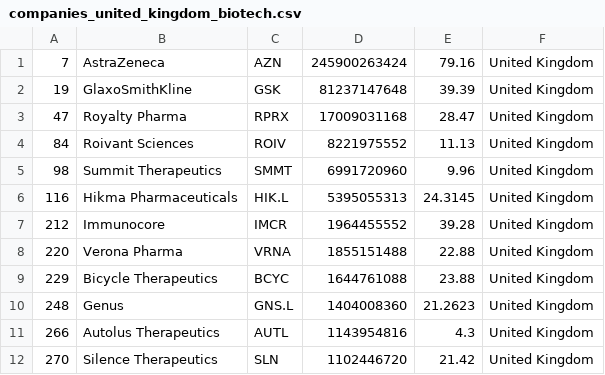
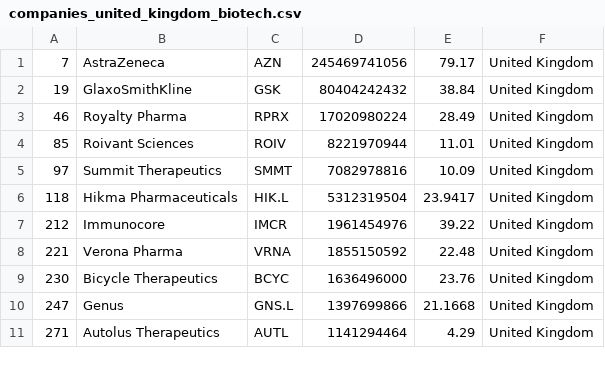
Before and after one commit to jkou02/merida-june-6-2024, a CSV file: companies_united_kingdom_biotech.csv, drawn as a sheet; only a part is shown; the diff covers the shown part only.

```diff
--- a/companies_united_kingdom_biotech.csv
+++ b/companies_united_kingdom_biotech.csv
@@ -1,12 +1,11 @@
-"7","AstraZeneca","AZN","245900263424","79.16","United Kingdom"
-"19","GlaxoSmithKline","GSK","81237147648","39.39","United Kingdom"
-"47","Royalty Pharma","RPRX","17009031168","28.47","United Kingdom"
-"84","Roivant Sciences","ROIV","8221975552","11.13","United Kingdom"
-"98","Summit Therapeutics","SMMT","6991720960","9.96","United Kingdom"
-"116","Hikma Pharmaceuticals","HIK.L","5395055313","24.3145","United Kingdom"
-"212","Immunocore","IMCR","1964455552","39.28","United Kingdom"
-"220","Verona Pharma","VRNA","1855151488","22.88","United Kingdom"
-"229","Bicycle Therapeutics","BCYC","1644761088","23.88","United Kingdom"
-"248","Genus","GNS.L","1404008360","21.2623","United Kingdom"
-"266","Autolus Therapeutics","AUTL","1143954816","4.3","United Kingdom"
-"270","Silence Therapeutics","SLN","1102446720","21.42","United Kingdom"
+"7","AstraZeneca","AZN","245469741056","79.17","United Kingdom"
+"19","GlaxoSmithKline","GSK","80404242432","38.84","United Kingdom"
+"46","Royalty Pharma","RPRX","17020980224","28.49","United Kingdom"
+"85","Roivant Sciences","ROIV","8221970944","11.01","United Kingdom"
+"97","Summit Therapeutics","SMMT","7082978816","10.09","United Kingdom"
+"118","Hikma Pharmaceuticals","HIK.L","5312319504","23.9417","United Kingdom"
+"212","Immunocore","IMCR","1961454976","39.22","United Kingdom"
+"221","Verona Pharma","VRNA","1855150592","22.48","United Kingdom"
+"230","Bicycle Therapeutics","BCYC","1636496000","23.76","United Kingdom"
+"247","Genus","GNS.L","1397699866","21.1668","United Kingdom"
+"271","Autolus Therapeutics","AUTL","1141294464","4.29","United Kingdom"
```
Also changed, not shown: 5 added rows, 4 removed rows and 22 edited cells elsewhere in this file, companies-Biotech.csv, companies_france_biotech.csv, 1 other file.
